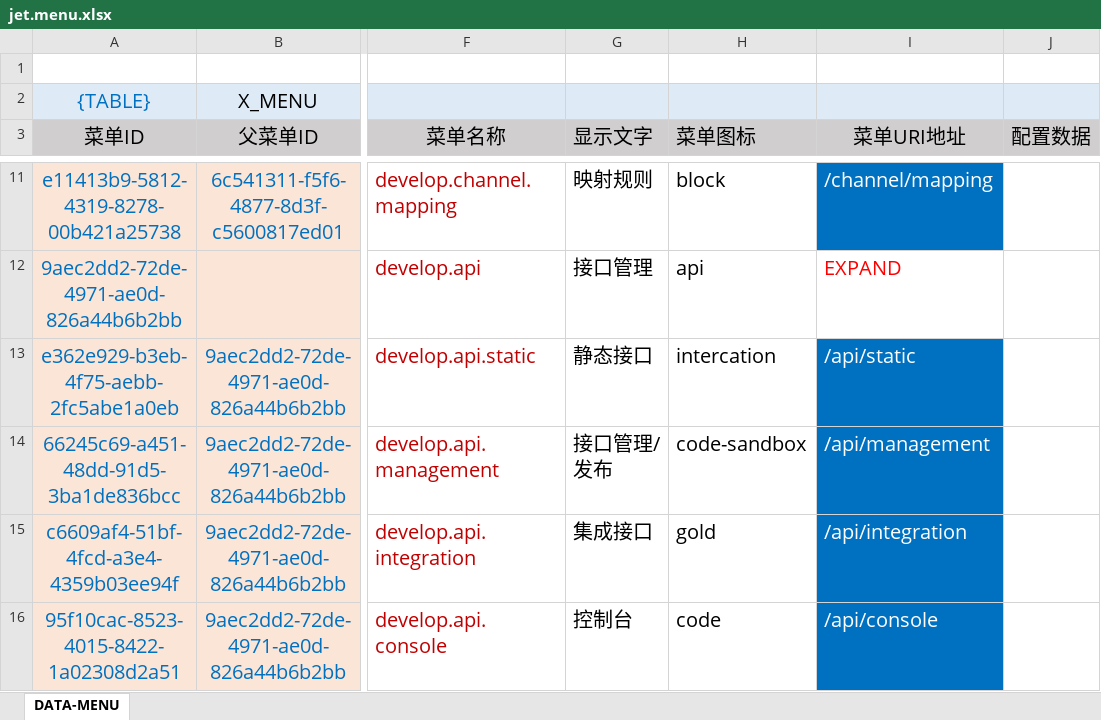
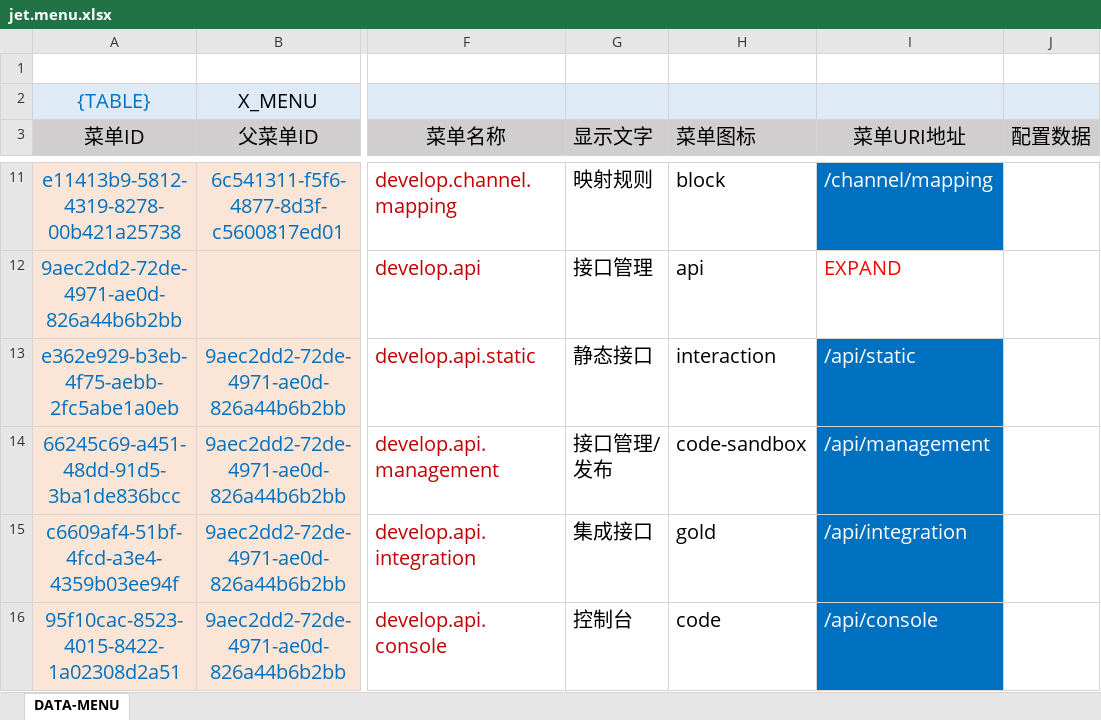
Before and after one commit to silentbalanceyh/vertx-zero, an Excel workbook: vertx-pin/zero-jet/src/main/resources/plugin/jet/oob/data/jet.menu.xlsx, sheet DATA-MENU, drawn as a sheet; only a part is shown, gaps mark what is left out; values as stored, in another font and other column widths than the file's, no borders; the diff names each change by its address in the sheet, - before the commit and + after, or states it on an @@ line.

```diff
--- a/vertx-pin/zero-jet/src/main/resources/plugin/jet/oob/data/jet.menu.xlsx (sheet DATA-MENU)
+++ b/vertx-pin/zero-jet/src/main/resources/plugin/jet/oob/data/jet.menu.xlsx (sheet DATA-MENU)
-H13 (菜单图标): intercation
+H13 (菜单图标): interaction
```
Also changed, not shown: vertx-pin/zero-wf/src/main/resources/plugin/wf/oob/cab/wf.menu.xlsx.
